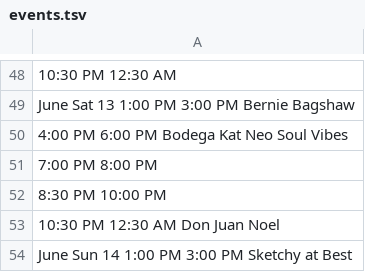
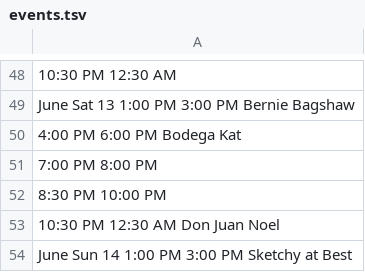
Before and after one commit to aspyrx/oah-content, a TSV file: events.tsv, drawn as a sheet; only a part is shown, gaps mark what is left out; the diff names each change by its address in the sheet, - before the commit and + after, or states it on an @@ line.

Commit message:
Update events.tsv

```diff
--- a/events.tsv
+++ b/events.tsv
-A50: 4:00 PM 6:00 PM Bodega Kat Neo Soul Vibes
+A50: 4:00 PM 6:00 PM Bodega Kat
```
